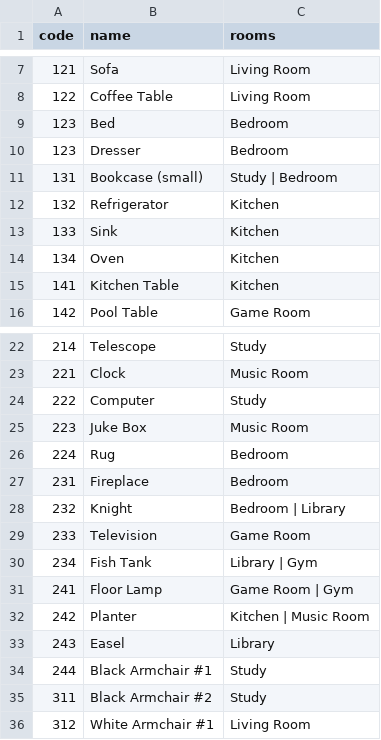
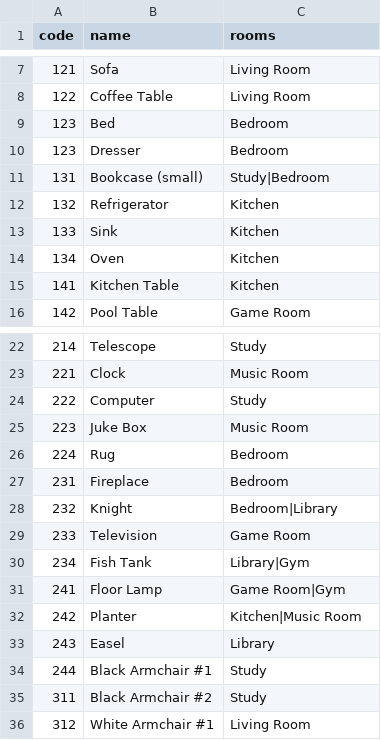
Before and after one commit to adam-on-the-internet/mystery-mansion, a CSV file: info/furniture.csv, drawn as a sheet; only a part is shown, gaps mark what is left out; the diff names each change by its address in the sheet, - before the commit and + after, or states it on an @@ line.

```diff
--- a/info/furniture.csv
+++ b/info/furniture.csv
-C11 (rooms): Study | Bedroom
+C11 (rooms): Study|Bedroom
-C28 (rooms): Bedroom | Library
+C28 (rooms): Bedroom|Library
-C30 (rooms): Library | Gym
+C30 (rooms): Library|Gym
-C31 (rooms): Game Room | Gym
+C31 (rooms): Game Room|Gym
-C32 (rooms): Kitchen | Music Room
+C32 (rooms): Kitchen|Music Room
```
Also changed, not shown: info/interactions.csv, 8 other files.
